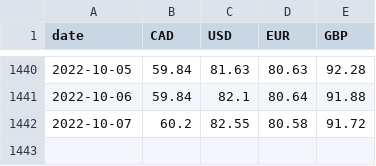
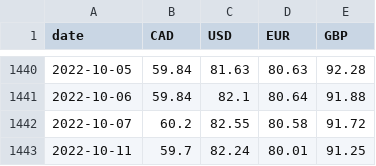
Before and after one commit to dhatwalia/exchange-rates, a CSV file: rates.csv, drawn as a sheet; only a part is shown, gaps mark what is left out.

```diff
--- a/rates.csv
+++ b/rates.csv
@@ -1442 +1442,2 @@ date,CAD,USD,EUR,GBP
 2022-10-07,60.2,82.55,80.58,91.72
+2022-10-11,59.7,82.24,80.01,91.25
```
Also changed, not shown: 2 other files.
